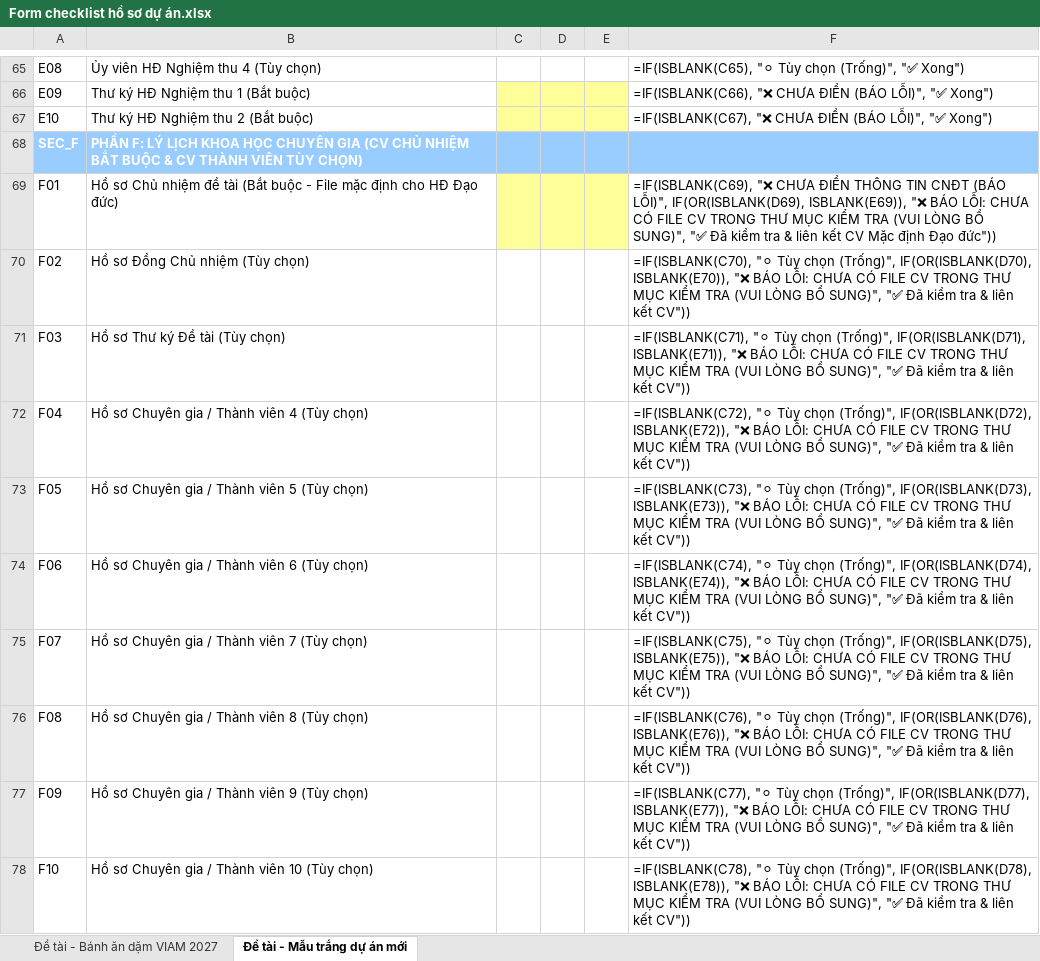
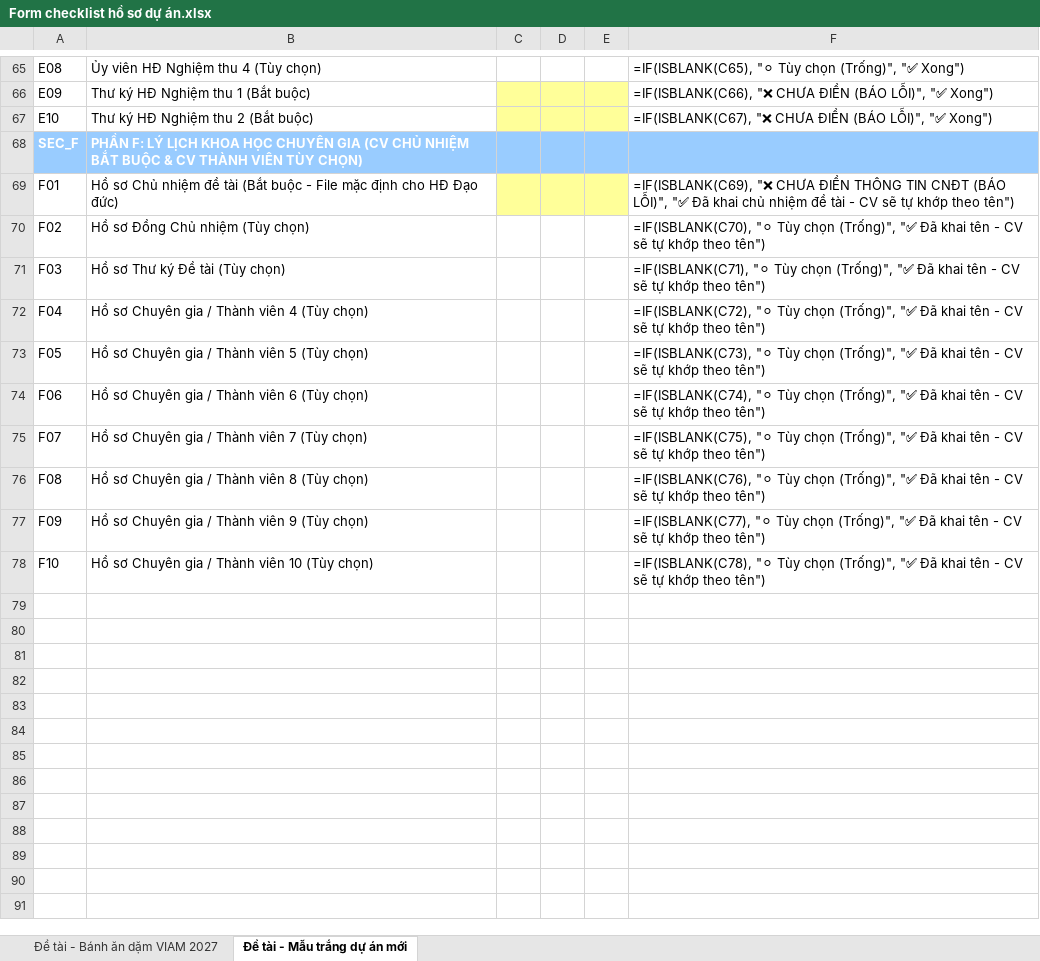
Before and after one commit to setsuna1995/tool-ho-so, an Excel workbook: Form checklist hồ sơ dự án.xlsx, sheet Đề tài - Mẫu trắng dự án mới, drawn as a sheet; only a part is shown, gaps mark what is left out; values as stored, in another font and other column widths than the file's, no borders; formulas without a stored value are shown as written; the diff names each change by its address in the sheet, - before the commit and + after, or states it on an @@ line.

```diff
--- a/Form checklist hồ sơ dự án.xlsx (sheet Đề tài - Mẫu trắng dự án mới)
+++ b/Form checklist hồ sơ dự án.xlsx (sheet Đề tài - Mẫu trắng dự án mới)
-F69: …(BÁO LỖI)", IF(OR(ISBLANK(D69), ISBLANK(E69)), "❌ BÁO LỖI: CHƯA CÓ FILE CV TRONG THƯ MỤC KIỂM TRA (VUI LÒNG BỔ SUNG)", "✅ Đã kiểm tra & liên kết CV Mặc định Đạo đức"))
+F69: …(BÁO LỖI)", "✅ Đã khai chủ nhiệm đề tài - CV sẽ tự khớp theo tên")
-F70: …chọn (Trống)", IF(OR(ISBLANK(D70), ISBLANK(E70)), "❌ BÁO LỖI: CHƯA CÓ FILE CV TRONG THƯ MỤC KIỂM TRA (VUI LÒNG BỔ SUNG)", "✅ Đã kiểm tra & liên kết CV"))
+F70: …chọn (Trống)", "✅ Đã khai tên - CV sẽ tự khớp theo tên")
-F71: …chọn (Trống)", IF(OR(ISBLANK(D71), ISBLANK(E71)), "❌ BÁO LỖI: CHƯA CÓ FILE CV TRONG THƯ MỤC KIỂM TRA (VUI LÒNG BỔ SUNG)", "✅ Đã kiểm tra & liên kết CV"))
+F71: …chọn (Trống)", "✅ Đã khai tên - CV sẽ tự khớp theo tên")
-F72: …chọn (Trống)", IF(OR(ISBLANK(D72), ISBLANK(E72)), "❌ BÁO LỖI: CHƯA CÓ FILE CV TRONG THƯ MỤC KIỂM TRA (VUI LÒNG BỔ SUNG)", "✅ Đã kiểm tra & liên kết CV"))
+F72: …chọn (Trống)", "✅ Đã khai tên - CV sẽ tự khớp theo tên")
-F73: …chọn (Trống)", IF(OR(ISBLANK(D73), ISBLANK(E73)), "❌ BÁO LỖI: CHƯA CÓ FILE CV TRONG THƯ MỤC KIỂM TRA (VUI LÒNG BỔ SUNG)", "✅ Đã kiểm tra & liên kết CV"))
+F73: …chọn (Trống)", "✅ Đã khai tên - CV sẽ tự khớp theo tên")
-F74: …chọn (Trống)", IF(OR(ISBLANK(D74), ISBLANK(E74)), "❌ BÁO LỖI: CHƯA CÓ FILE CV TRONG THƯ MỤC KIỂM TRA (VUI LÒNG BỔ SUNG)", "✅ Đã kiểm tra & liên kết CV"))
+F74: …chọn (Trống)", "✅ Đã khai tên - CV sẽ tự khớp theo tên")
-F75: …chọn (Trống)", IF(OR(ISBLANK(D75), ISBLANK(E75)), "❌ BÁO LỖI: CHƯA CÓ FILE CV TRONG THƯ MỤC KIỂM TRA (VUI LÒNG BỔ SUNG)", "✅ Đã kiểm tra & liên kết CV"))
+F75: …chọn (Trống)", "✅ Đã khai tên - CV sẽ tự khớp theo tên")
-F76: …chọn (Trống)", IF(OR(ISBLANK(D76), ISBLANK(E76)), "❌ BÁO LỖI: CHƯA CÓ FILE CV TRONG THƯ MỤC KIỂM TRA (VUI LÒNG BỔ SUNG)", "✅ Đã kiểm tra & liên kết CV"))
+F76: …chọn (Trống)", "✅ Đã khai tên - CV sẽ tự khớp theo tên")
-F77: …chọn (Trống)", IF(OR(ISBLANK(D77), ISBLANK(E77)), "❌ BÁO LỖI: CHƯA CÓ FILE CV TRONG THƯ MỤC KIỂM TRA (VUI LÒNG BỔ SUNG)", "✅ Đã kiểm tra & liên kết CV"))
+F77: …chọn (Trống)", "✅ Đã khai tên - CV sẽ tự khớp theo tên")
-F78: …chọn (Trống)", IF(OR(ISBLANK(D78), ISBLANK(E78)), "❌ BÁO LỖI: CHƯA CÓ FILE CV TRONG THƯ MỤC KIỂM TRA (VUI LÒNG BỔ SUNG)", "✅ Đã kiểm tra & liên kết CV"))
+F78: …chọn (Trống)", "✅ Đã khai tên - CV sẽ tự khớp theo tên")
```
Also changed, not shown: sheet Đề tài - Bánh ăn dặm VIAM 2027, 5 other files.
